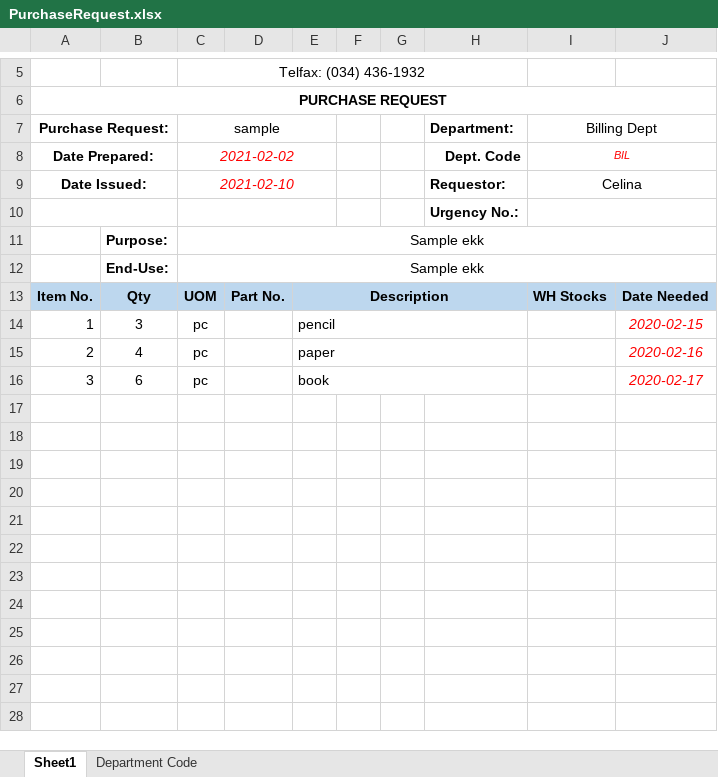
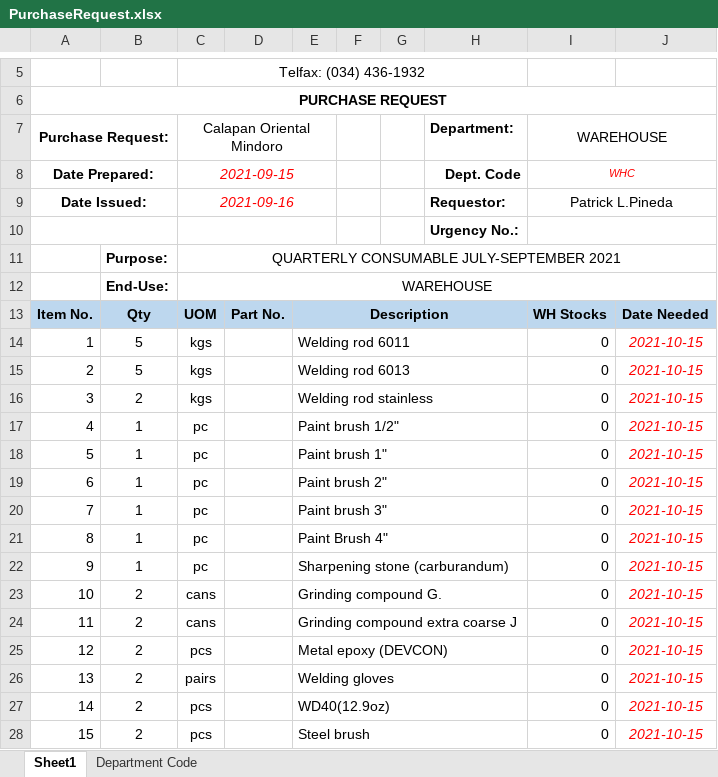
Before and after one commit to JonahBenares/purchasing_clpn, an Excel workbook: uploads/excel/PurchaseRequest.xlsx, sheet Sheet1, drawn as a sheet; only a part is shown, gaps mark what is left out; values as stored, in another font and other column widths than the file's, no borders; charts and pictures not drawn; removed rows and columns are numbered as before the commit, all else as after; the diff names each change by its address in the sheet, - before the commit and + after, or states it on an @@ line.

```diff
--- a/uploads/excel/PurchaseRequest.xlsx (sheet Sheet1)
+++ b/uploads/excel/PurchaseRequest.xlsx (sheet Sheet1)
-C7: sample
+C7: Calapan Oriental Mindoro
-I7: Billing Dept
+I7: WAREHOUSE
-C8 (Calapan Oriental Mindoro): 2021-02-02
+C8 (Calapan Oriental Mindoro): 2021-09-15
-I8 (WAREHOUSE): BIL
+I8 (WAREHOUSE): WHC
-C9 (Calapan Oriental Mindoro): 2021-02-10
+C9 (Calapan Oriental Mindoro): 2021-09-16
-I9 (WAREHOUSE): Celina
+I9 (WAREHOUSE): Patrick L.Pineda
-C11 (Calapan Oriental Mindoro): Sample ekk
+C11 (Calapan Oriental Mindoro): QUARTERLY CONSUMABLE JULY-SEPTEMBER 2021
-C12 (Calapan Oriental Mindoro): Sample ekk
+C12 (Calapan Oriental Mindoro): WAREHOUSE
-row 14: 1 | 3 | pc |  | pencil |  |  |  |  | 2020-02-15
-row 15: 2 | 4 | pc |  | paper |  |  |  |  | 2020-02-16
-row 16: 3 | 6 | pc |  | book |  |  |  |  | 2020-02-17
+row 14: 1 | 5 | kgs |  | Welding rod 6011 |  |  |  | 0 | 2021-10-15
+row 15: 2 | 5 | kgs |  | Welding rod 6013 |  |  |  | 0 | 2021-10-15
+row 16: 3 | 2 | kgs |  | Welding rod stainless |  |  |  | 0 | 2021-10-15
+row 17: 4 | 1 | pc |  | Paint brush 1/2" |  |  |  | 0 | 2021-10-15
+row 18: 5 | 1 | pc |  | Paint brush 1" |  |  |  | 0 | 2021-10-15
+row 19: 6 | 1 | pc |  | Paint brush 2" |  |  |  | 0 | 2021-10-15
+row 20: 7 | 1 | pc |  | Paint brush 3" |  |  |  | 0 | 2021-10-15
+row 21: 8 | 1 | pc |  | Paint Brush 4" |  |  |  | 0 | 2021-10-15
+row 22: 9 | 1 | pc |  | Sharpening stone (carburandum) |  |  |  | 0 | 2021-10-15
+row 23: 10 | 2 | cans |  | Grinding compound G. |  |  |  | 0 | 2021-10-15
+row 24: 11 | 2 | cans |  | Grinding compound extra coarse J |  |  |  | 0 | 2021-10-15
+row 25: 12 | 2 | pcs |  | Metal epoxy (DEVCON) |  |  |  | 0 | 2021-10-15
+row 26: 13 | 2 | pairs |  | Welding gloves |  |  |  | 0 | 2021-10-15
+row 27: 14 | 2 | pcs |  | WD40(12.9oz) |  |  |  | 0 | 2021-10-15
+row 28: 15 | 2 | pcs |  | Steel brush |  |  |  | 0 | 2021-10-15
```
Also changed, not shown: PR Summary.xlsx, RFQ.xlsx, 40 other files.
